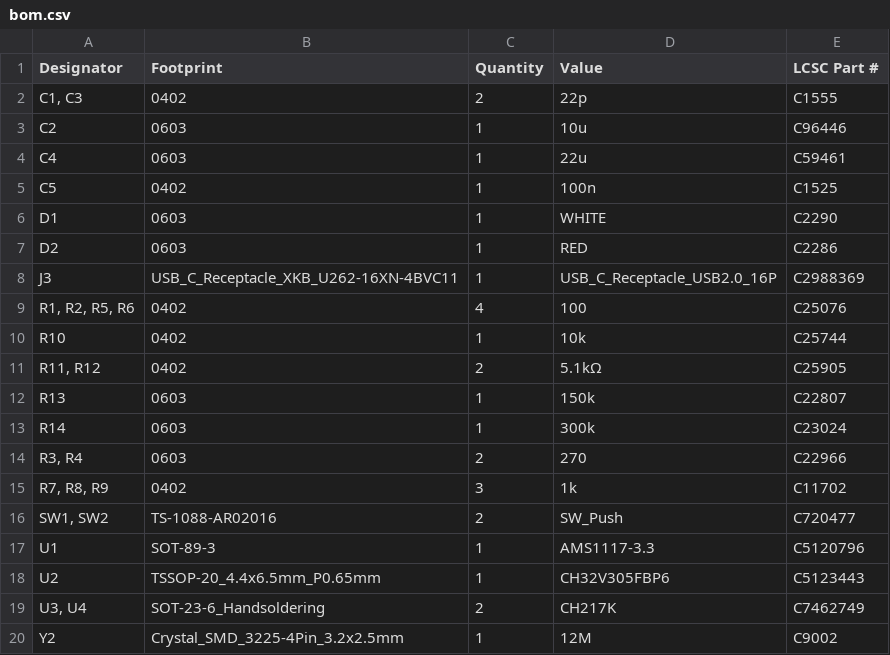
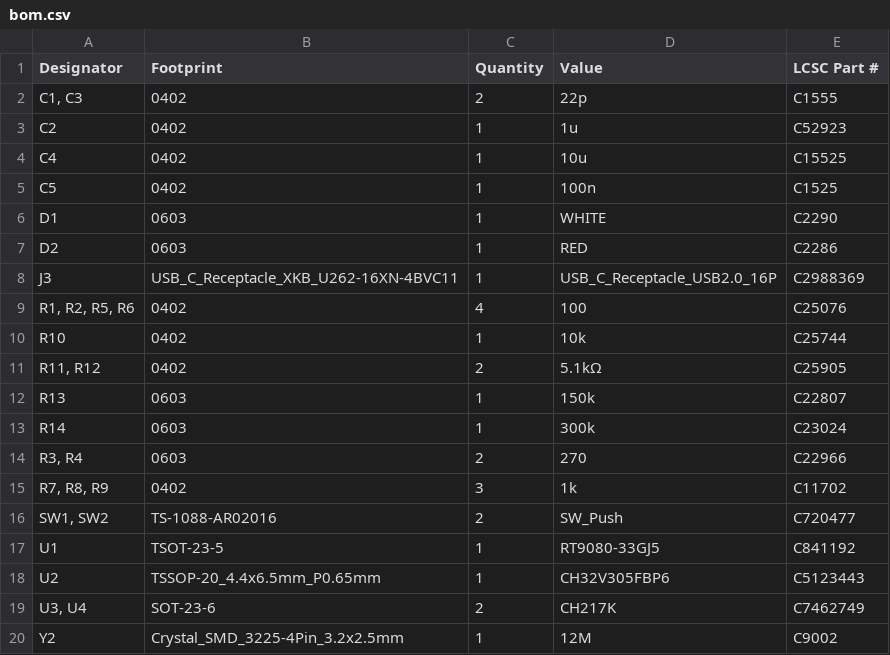
Before and after one commit to 21km43/WCH-LinkE-Mini, a CSV file: production/bom.csv, drawn as a sheet.

```diff
--- a/production/bom.csv
+++ b/production/bom.csv
@@ -2,4 +2,4 @@
 "C1, C3",0402,2,22p,C1555
-C2,0603,1,10u,C96446
-C4,0603,1,22u,C59461
+C2,0402,1,1u,C52923
+C4,0402,1,10u,C15525
 C5,0402,1,100n,C1525
@@ -16,5 +16,5 @@ R14,0603,1,300k,C23024
 "SW1, SW2",TS-1088-AR02016,2,SW_Push,C720477
-U1,SOT-89-3,1,AMS1117-3.3,C5120796
+U1,TSOT-23-5,1,RT9080-33GJ5,C841192
 U2,TSSOP-20_4.4x6.5mm_P0.65mm,1,CH32V305FBP6,C5123443
-"U3, U4",SOT-23-6_Handsoldering,2,CH217K,C7462749
+"U3, U4",SOT-23-6,2,CH217K,C7462749
 Y2,Crystal_SMD_3225-4Pin_3.2x2.5mm,1,12M,C9002
```
Also changed, not shown: production/positions.csv, 7 other files.
